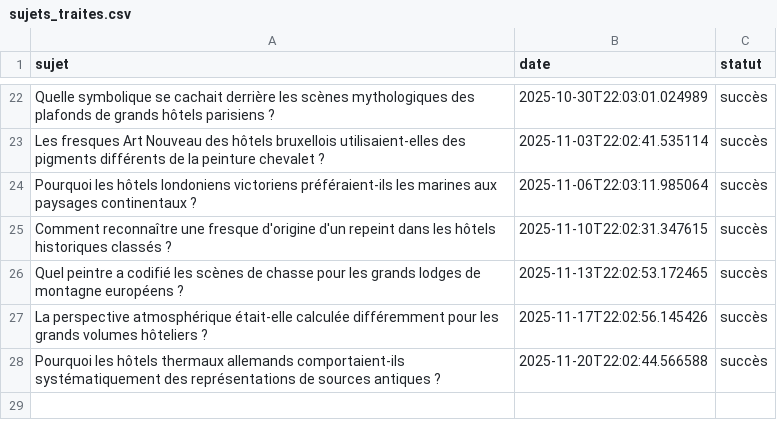
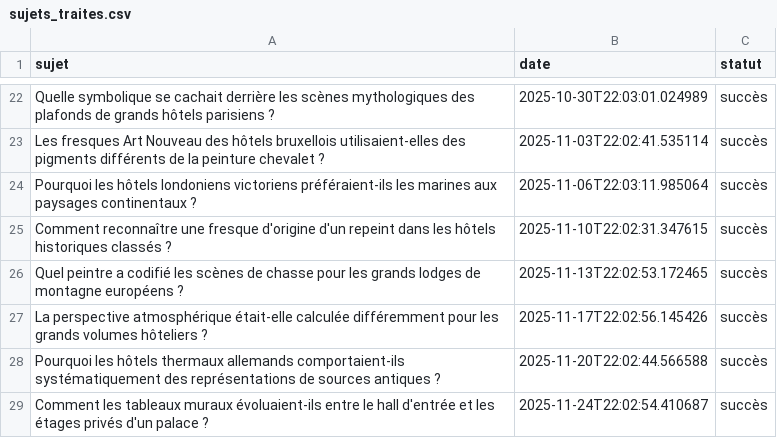
Before and after one commit to Metalosmose21/hotel-luxe-2, a CSV file: sujets_traites.csv, drawn as a sheet; only a part is shown, gaps mark what is left out.

```diff
--- a/sujets_traites.csv
+++ b/sujets_traites.csv
@@ -28 +28,2 @@ La perspective atmosphérique était-elle calculée différemment pour les grand
 Pourquoi les hôtels thermaux allemands comportaient-ils systématiquement des représentations de sources antiques ?,2025-11-20T22:02:44.566588,succès
+Comment les tableaux muraux évoluaient-ils entre le hall d'entrée et les étages privés d'un palace ?,2025-11-24T22:02:54.410687,succès
```
Also changed, not shown: sujets.csv.
